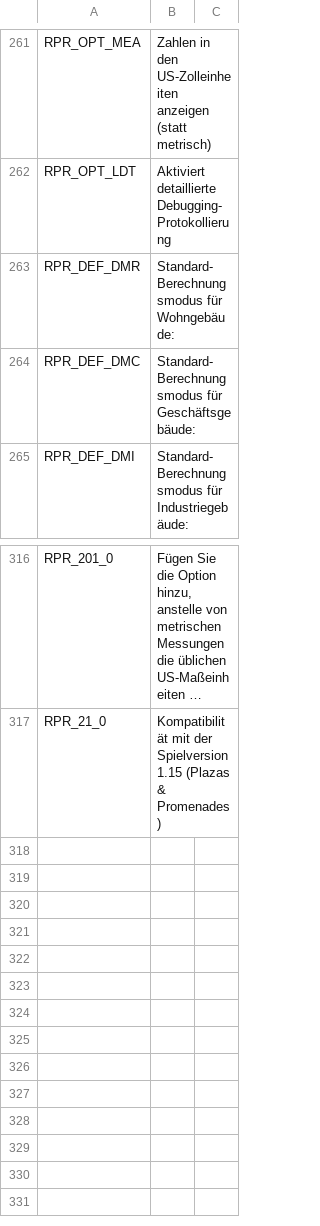
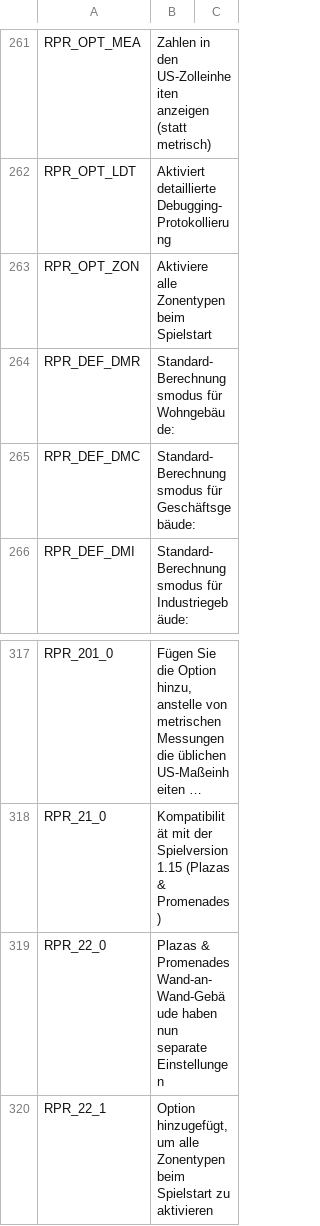
Before and after one commit to algernon-A/Realistic-Population-Revisited, a CSV file: Translations/de-DE.csv, drawn as a sheet; only a part is shown, gaps mark what is left out; long unchanged cells end in …; the diff names each change by its address in the sheet, - before the commit and + after, or states it on an @@ line.

```diff
--- a/Translations/de-DE.csv
+++ b/Translations/de-DE.csv
+row 263: RPR_OPT_ZON | Aktiviere alle Zonentypen beim Spielstart
+row 319: RPR_22_0 | Plazas & Promenades Wand-an-Wand-Gebäude haben nun separate Einstellungen
+row 320: RPR_22_1 | Option hinzugefügt, um alle Zonentypen beim Spielstart zu aktivieren
```
Also changed, not shown: Translations/da-DK.csv, Translations/es-ES.csv, 9 other files.
